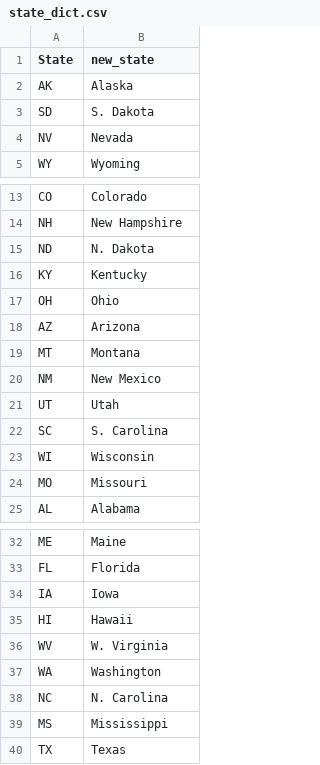
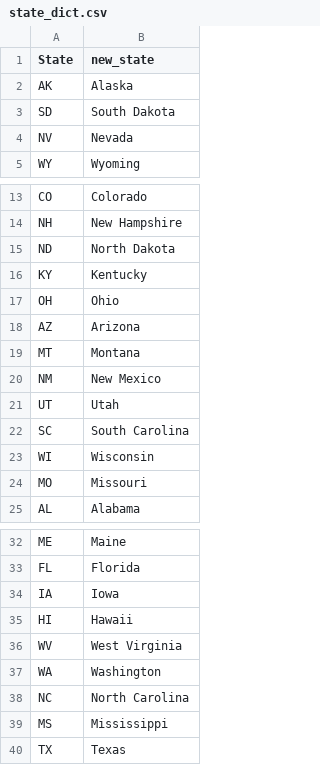
Before and after one commit to databrew/sfi, a CSV file: inst/rmd/state_dict.csv, drawn as a sheet; only a part is shown, gaps mark what is left out.

```diff
--- a/inst/rmd/state_dict.csv
+++ b/inst/rmd/state_dict.csv
@@ -2,3 +2,3 @@ State,new_state
 AK,Alaska
-SD,S. Dakota
+SD,South Dakota
 NV,Nevada
@@ -14,3 +14,3 @@ CO,Colorado
 NH,New Hampshire
-ND,N. Dakota
+ND,North Dakota
 KY,Kentucky
@@ -21,3 +21,3 @@ NM,New Mexico
 UT,Utah
-SC,S. Carolina
+SC,South Carolina
 WI,Wisconsin
@@ -35,5 +35,5 @@ IA,Iowa
 HI,Hawaii
-WV,W. Virginia
+WV,West Virginia
 WA,Washington
-NC,N. Carolina
+NC,North Carolina
 MS,Mississippi
```
Also changed, not shown: 51 other files.
